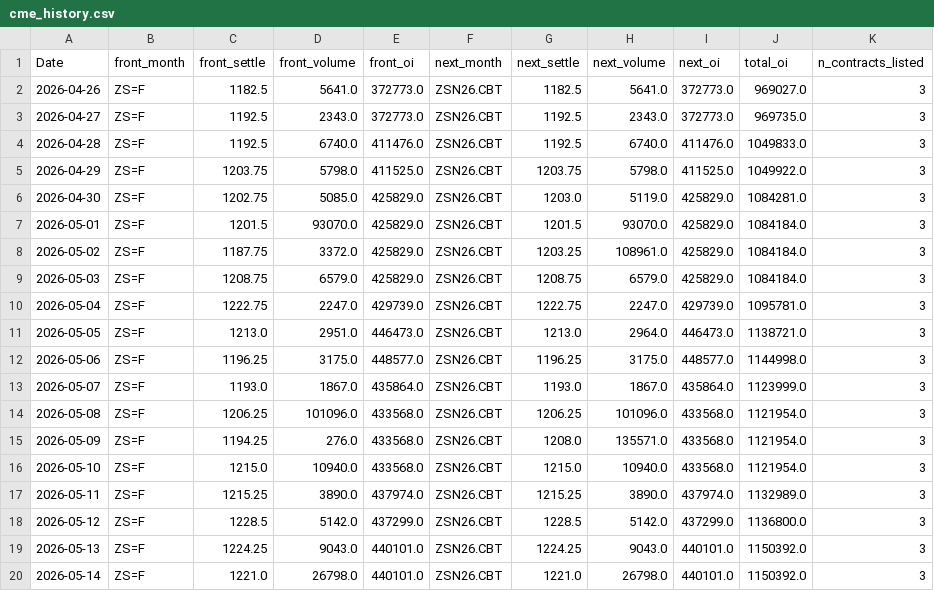
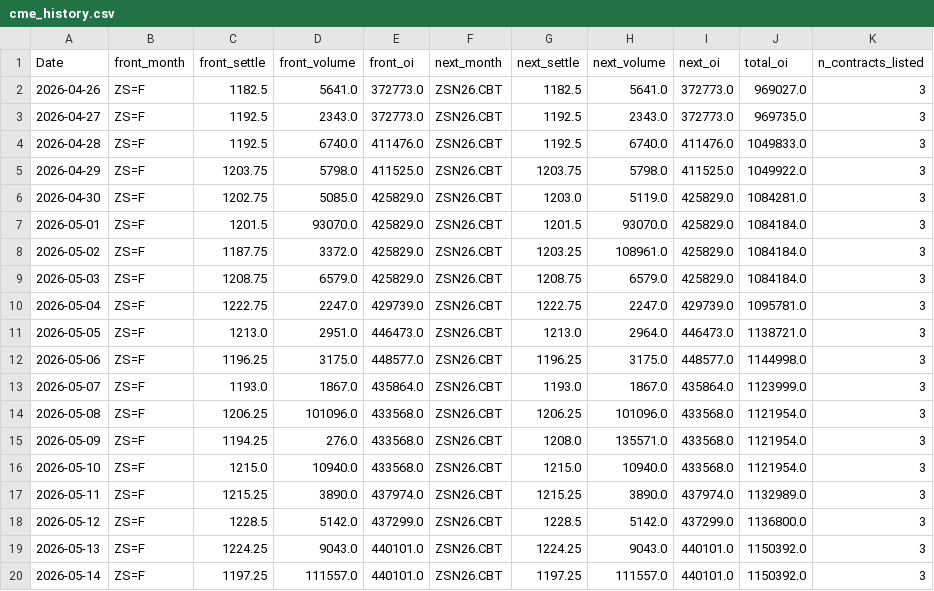
Before and after one commit to Nicotina712/agrocast, a CSV file: data/cme_history.csv, drawn as a sheet; only a part is shown; the diff names each change by its address in the sheet, - before the commit and + after, or states it on an @@ line.

Commit message:
data: refresh pipeline artifacts (2026-05-14 14:08 UTC)

```diff
--- a/data/cme_history.csv
+++ b/data/cme_history.csv
-C20 (front_settle): 1221.0
+C20 (front_settle): 1197.25
-D20 (front_volume): 26798.0
+D20 (front_volume): 111557.0
-G20 (next_settle): 1221.0
+G20 (next_settle): 1197.25
-H20 (next_volume): 26798.0
+H20 (next_volume): 111557.0
```
Also changed, not shown: data/curve_history.csv, data/cvol_history.csv, 32 other files.
